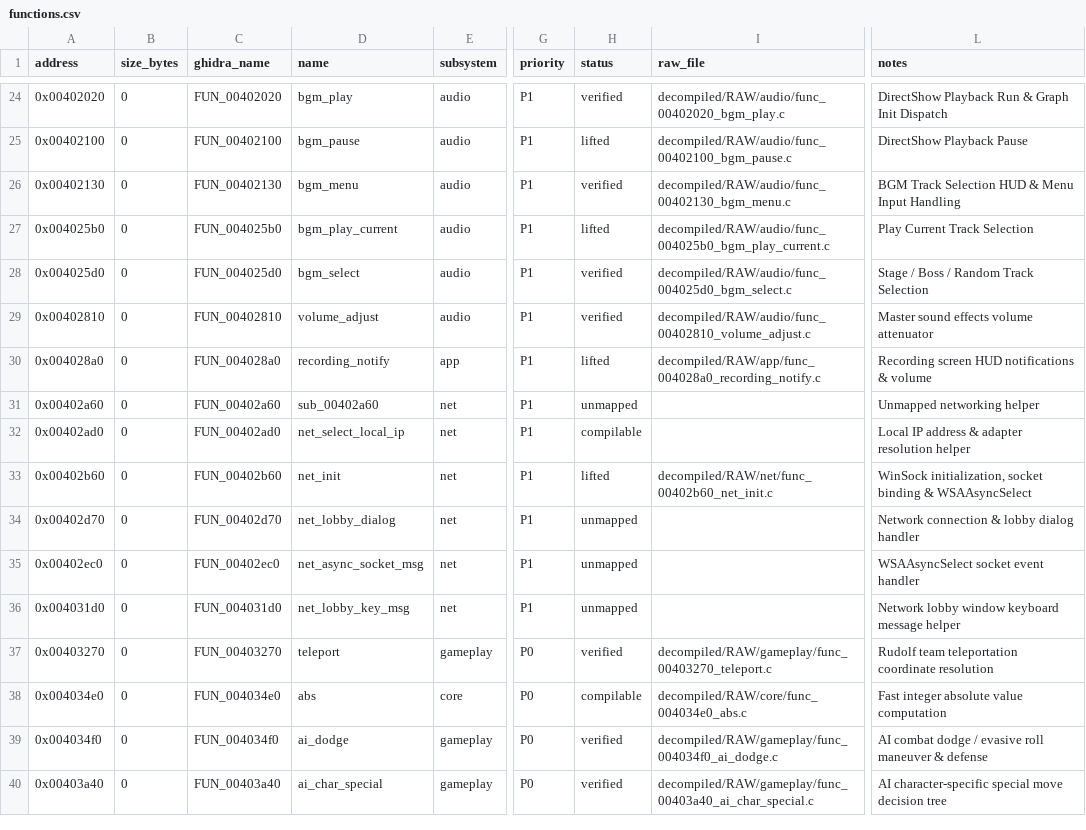
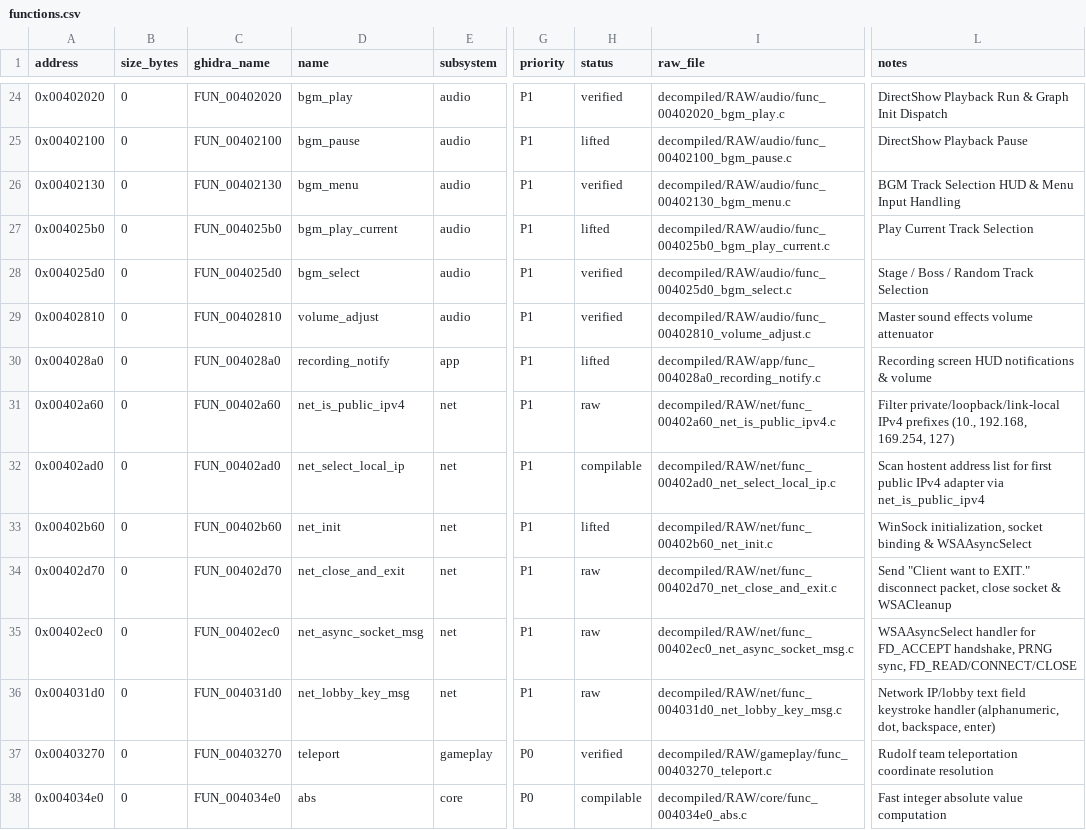
Before and after one commit to 0xd34db8/LF2-decomp, a CSV file: decompiled/functions.csv, drawn as a sheet; only a part is shown, gaps mark what is left out; the shorter side is filled out with more unchanged rows; the diff names each change by its address in the sheet, - before the commit and + after, or states it on an @@ line.

Commit message:
raw(net): export remaining 5 WinSock session and lobby procedures
- Export IPv4 prefix filter and local adapter selector (0x00402a60, 0x00402ad0)
- Export disconnect shutdown packet sender and WSAAsyncSelect handshake handler (0x00402d70, 0x00402ec0)
- Export network lobby IP input keystroke handler (0x004031d0)
- Update verified networking names and notes in decompiled/functions.csv

```diff
--- a/decompiled/functions.csv
+++ b/decompiled/functions.csv
-D31 (name): sub_00402a60
+D31 (name): net_is_public_ipv4
-H31 (status): unmapped
+H31 (status): raw
-I31 (raw_file): (empty)
+I31 (raw_file): decompiled/RAW/net/func_00402a60_net_is_public_ipv4.c
-L31 (notes): Unmapped networking helper
+L31 (notes): Filter private/loopback/link-local IPv4 prefixes (10., 192.168, 169.254, 127)
-I32 (raw_file): (empty)
+I32 (raw_file): decompiled/RAW/net/func_00402ad0_net_select_local_ip.c
-L32 (notes): Local IP address & adapter resolution helper
+L32 (notes): Scan hostent address list for first public IPv4 adapter via net_is_public_ipv4
-D34 (name): net_lobby_dialog
+D34 (name): net_close_and_exit
-H34:H36 (status): unmapped
+H34:H36 (status): raw
-I34 (raw_file): (empty)
+I34 (raw_file): decompiled/RAW/net/func_00402d70_net_close_and_exit.c
-L34 (notes): Network connection & lobby dialog handler
+L34 (notes): Send "Client want to EXIT." disconnect packet, close socket & WSACleanup
-I35 (raw_file): (empty)
+I35 (raw_file): decompiled/RAW/net/func_00402ec0_net_async_socket_msg.c
-L35 (notes): WSAAsyncSelect socket event handler
+L35 (notes): WSAAsyncSelect handler for FD_ACCEPT handshake, PRNG sync, FD_READ/CONNECT/CLOSE
-I36 (raw_file): (empty)
+I36 (raw_file): decompiled/RAW/net/func_004031d0_net_lobby_key_msg.c
-L36 (notes): Network lobby window keyboard message helper
+L36 (notes): Network IP/lobby text field keystroke handler (alphanumeric, dot, backspace, enter)
```
Also changed, not shown: 5 other files.
